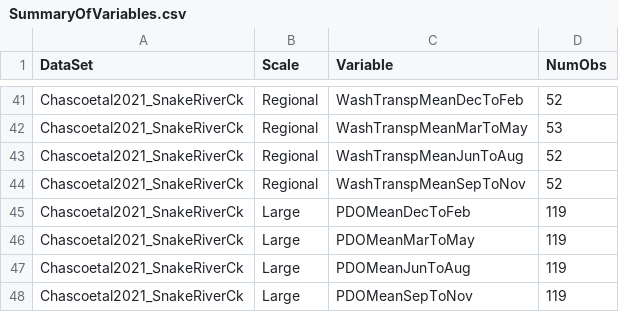
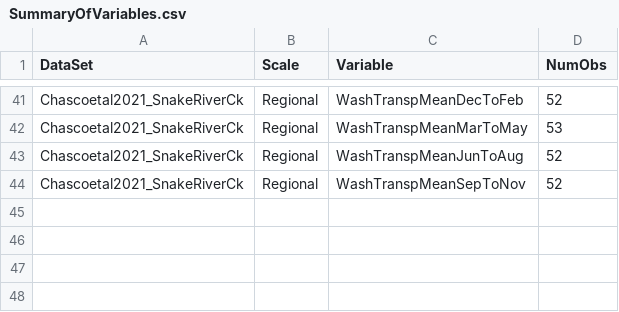
Before and after one commit to SOLV-Code/Open-Source-Env-Cov-PacSalmon, a CSV file: OUTPUT/SummaryOfVariables.csv, drawn as a sheet; only a part is shown, gaps mark what is left out.

```diff
--- a/OUTPUT/SummaryOfVariables.csv
+++ b/OUTPUT/SummaryOfVariables.csv
@@ -44,5 +44 @@ Chascoetal2021_SnakeRiverCk,Regional,WashTranspMeanJunToAug,52
 Chascoetal2021_SnakeRiverCk,Regional,WashTranspMeanSepToNov,52
-Chascoetal2021_SnakeRiverCk,Large,PDOMeanDecToFeb,119
-Chascoetal2021_SnakeRiverCk,Large,PDOMeanMarToMay,119
-Chascoetal2021_SnakeRiverCk,Large,PDOMeanJunToAug,119
-Chascoetal2021_SnakeRiverCk,Large,PDOMeanSepToNov,119
```
Also changed, not shown: DATA/LookUp_VariableDescriptions.csv, OUTPUT/Merged_CovariateSet.csv, 4 other files.
